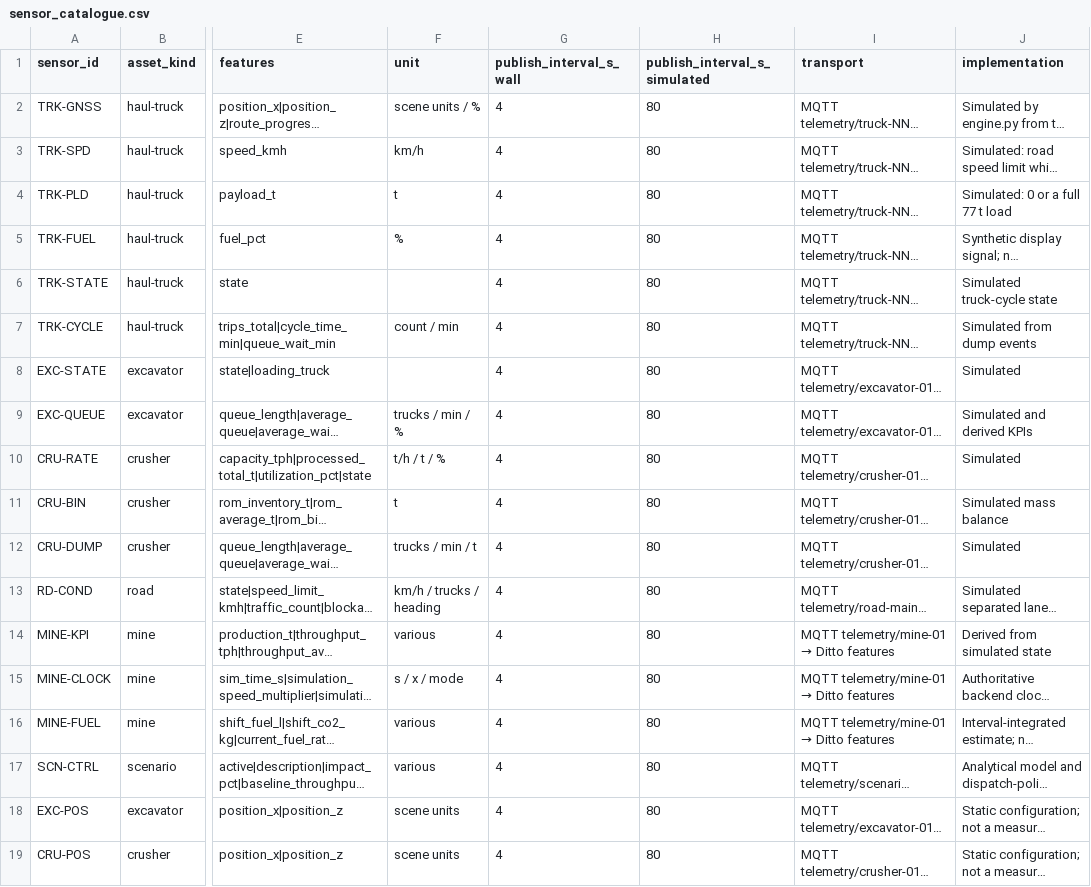
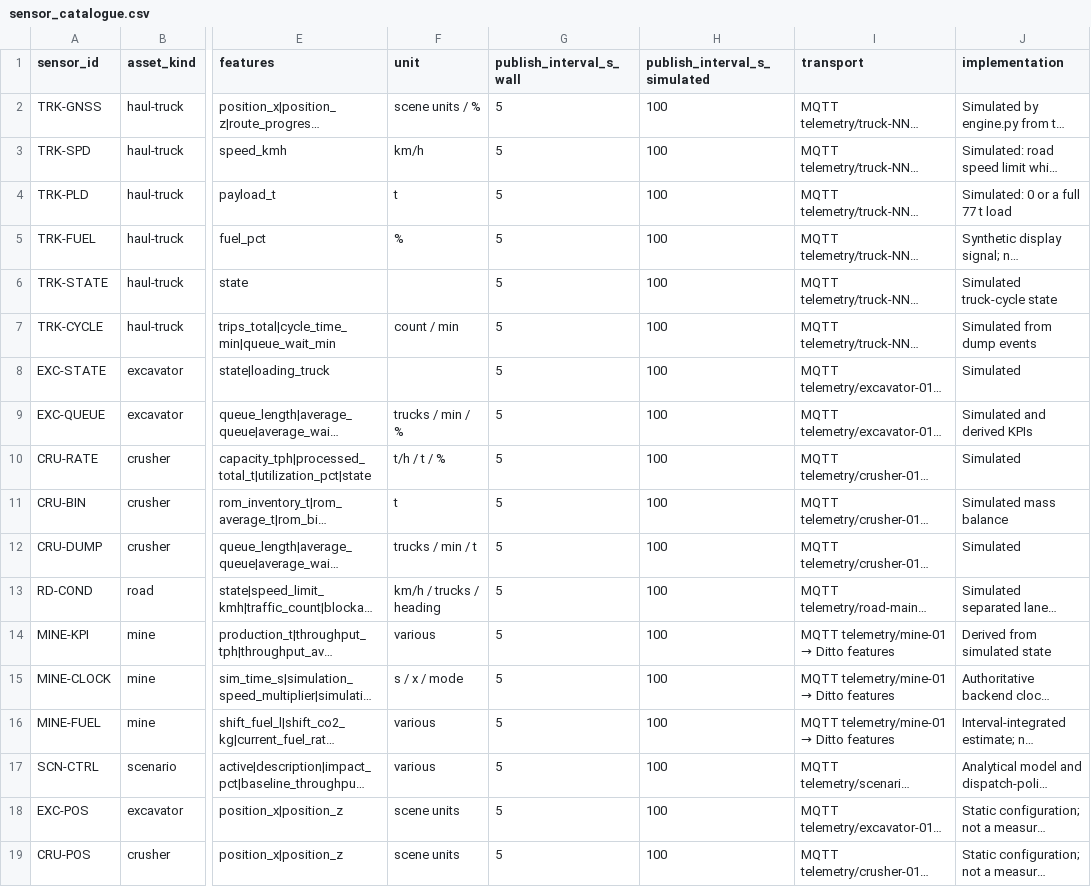
Before and after one commit to ahmadshahyawar/Digital-Mine-on-OpenEgiz, a CSV file: ademix/data/telemetry/sensor_catalogue.csv, drawn as a sheet; only a part is shown, gaps mark what is left out; long unchanged cells end in …; the diff names each change by its address in the sheet, - before the commit and + after, or states it on an @@ line.

```diff
--- a/ademix/data/telemetry/sensor_catalogue.csv
+++ b/ademix/data/telemetry/sensor_catalogue.csv
-G2:G19 (publish_interval_s_wall): 4
+G2:G19 (publish_interval_s_wall): 5
-H2:H19 (publish_interval_s_simulated): 80
+H2:H19 (publish_interval_s_simulated): 100
```
Also changed, not shown: 29 other files.
